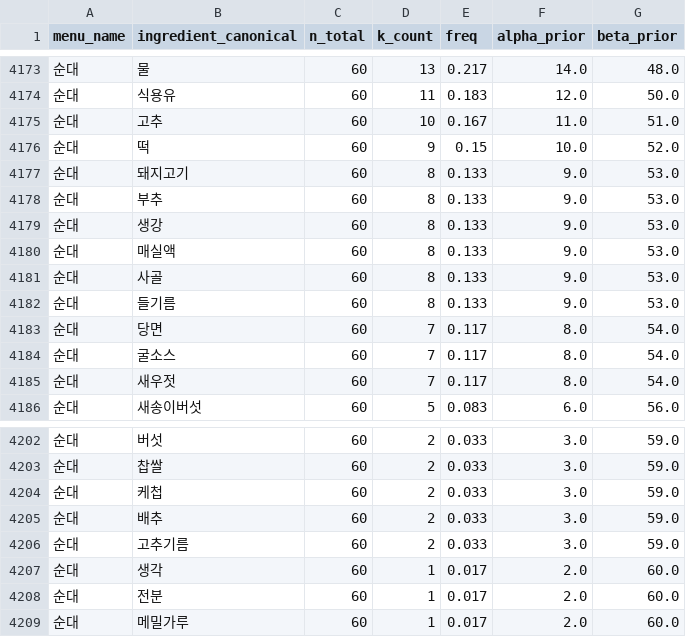
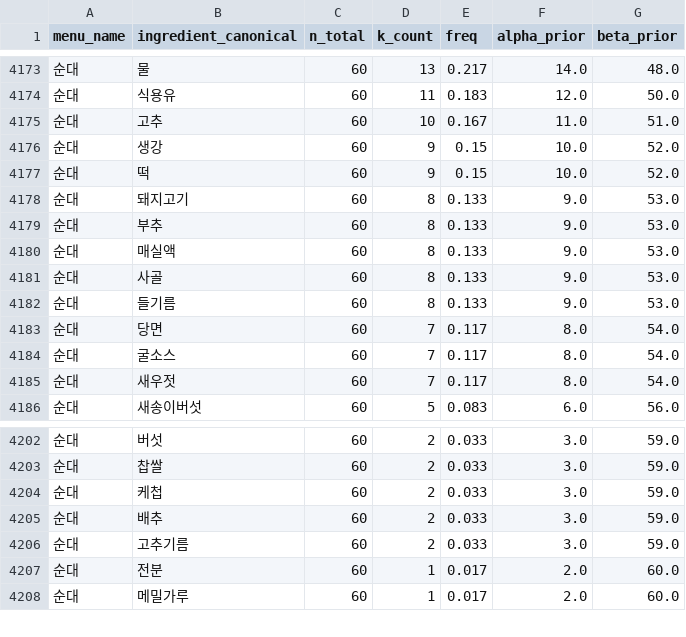
Before and after one commit to Han-Spoon/ai, a CSV file: crawling/merged_prior.csv, drawn as a sheet; only a part is shown, gaps mark what is left out.

```diff
--- a/crawling/merged_prior.csv
+++ b/crawling/merged_prior.csv
@@ -4175,2 +4175,3 @@
 순대,고추,60,10,0.167,11.0,51.0
+순대,생강,60,9,0.15,10.0,52.0
 순대,떡,60,9,0.15,10.0,52.0
@@ -4178,3 +4179,2 @@
 순대,부추,60,8,0.133,9.0,53.0
-순대,생강,60,8,0.133,9.0,53.0
 순대,매실액,60,8,0.133,9.0,53.0
@@ -4206,3 +4206,2 @@
 순대,고추기름,60,2,0.033,3.0,59.0
-순대,생각,60,1,0.017,2.0,60.0
 순대,전분,60,1,0.017,2.0,60.0
```
Also changed, not shown: crawling/semie_normalized.csv, crawling/semie_prior.csv, 5 other files.
